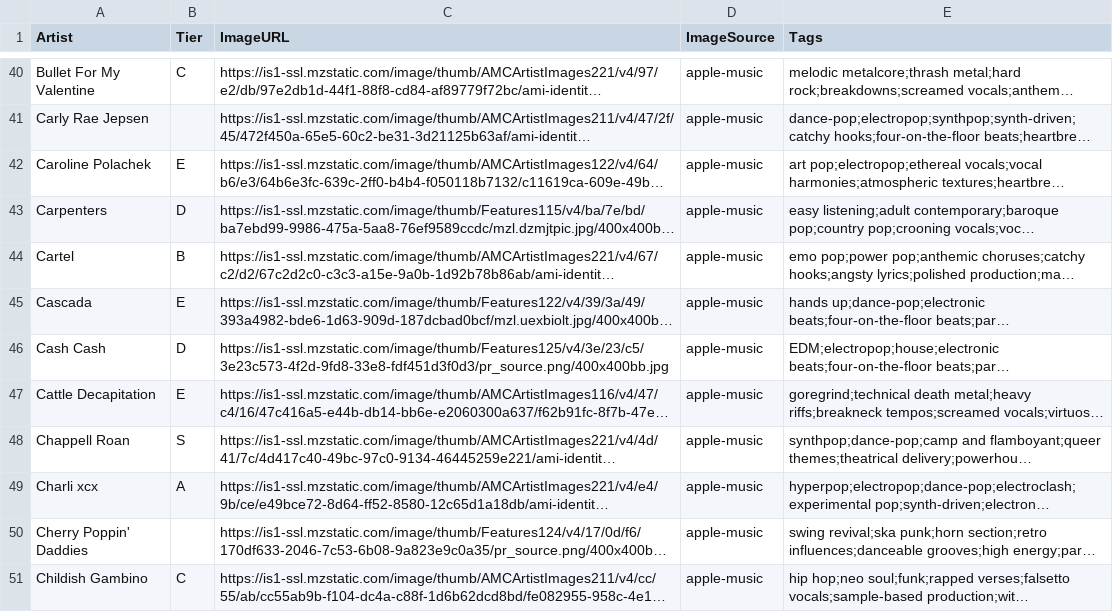
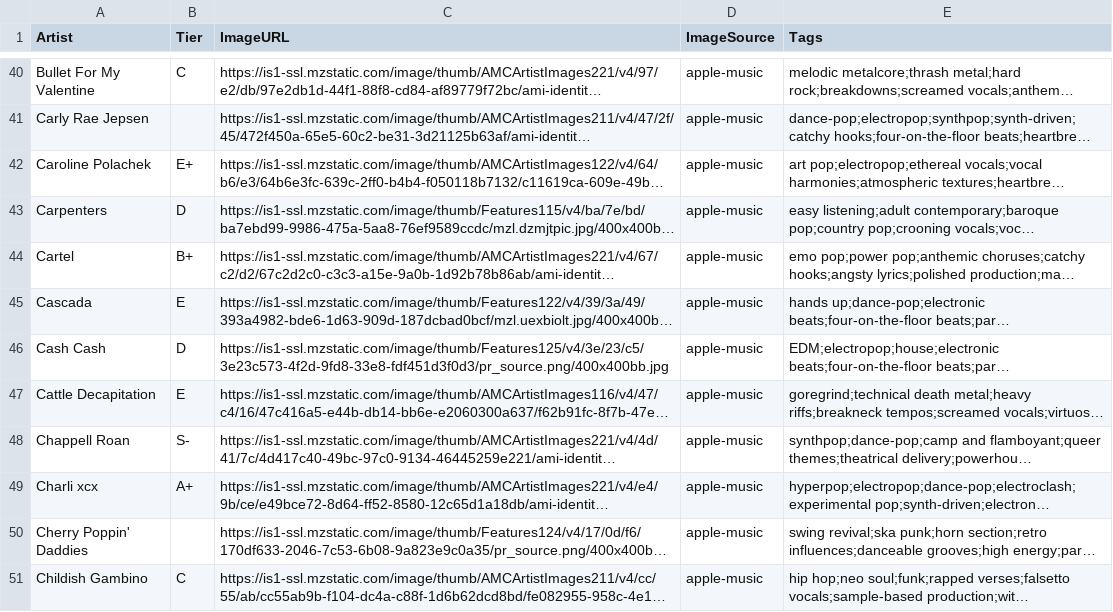
Before and after one commit to michaelficarra/music, a CSV file: data/artists.csv, drawn as a sheet; only a part is shown, gaps mark what is left out; long unchanged cells end in …; the diff covers the shown part only; the diff names each change by its address in the sheet, - before the commit and + after, or states it on an @@ line.

Commit message:
save sub-tier rankings

```diff
--- a/data/artists.csv
+++ b/data/artists.csv
-B42 (Tier): E
+B42 (Tier): E+
-B44 (Tier): B
+B44 (Tier): B+
-B48 (Tier): S
+B48 (Tier): S-
-B49 (Tier): A
+B49 (Tier): A+
```
Also changed, not shown: 2 removed rows and 50 edited cells elsewhere in this file.
